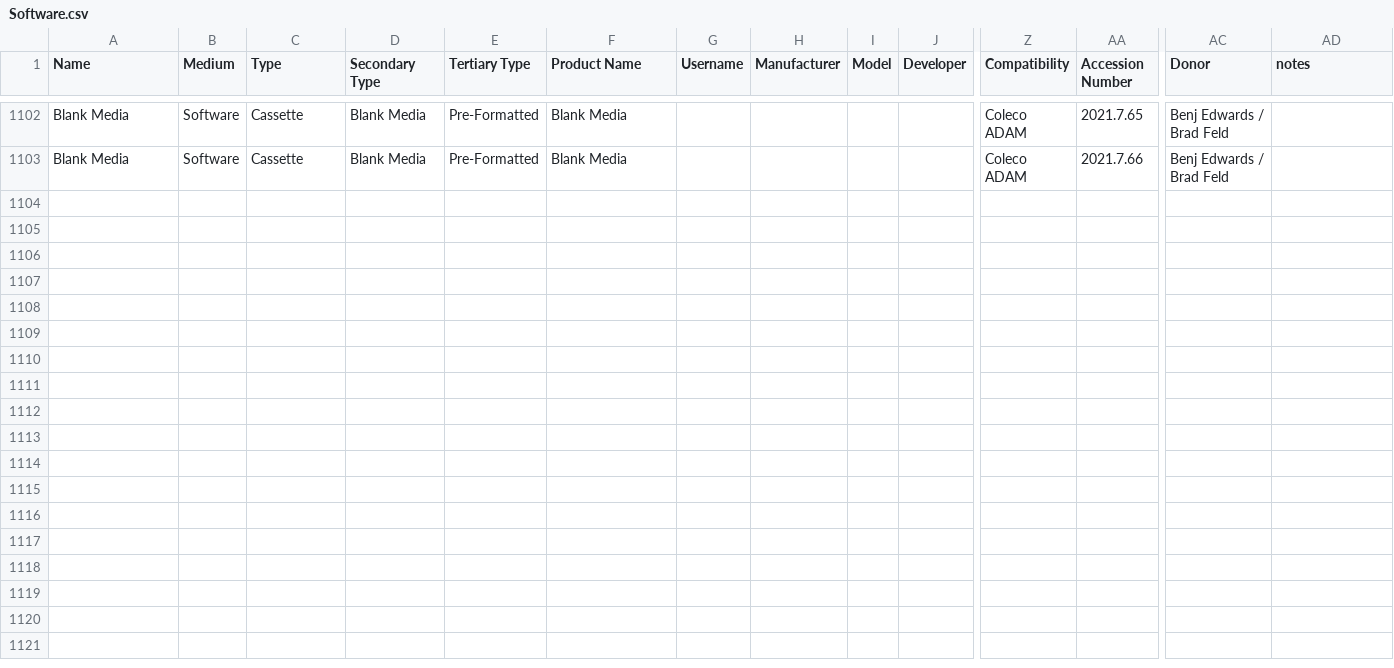
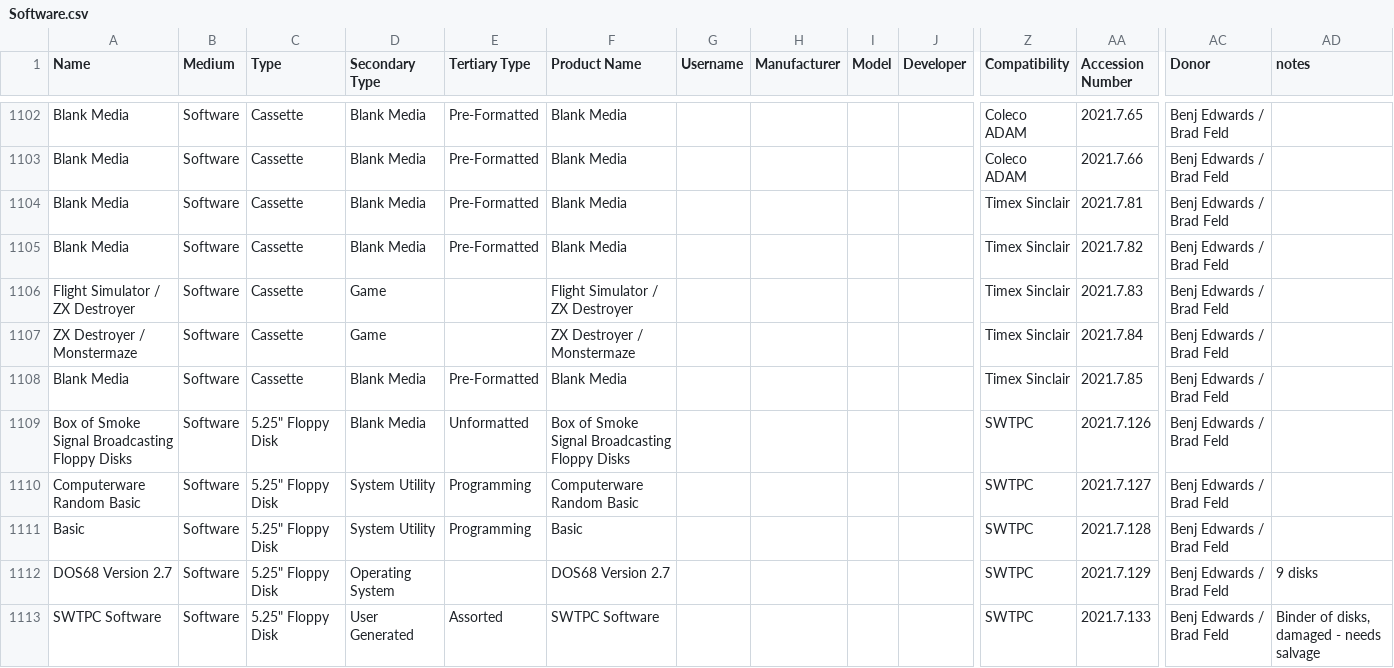
Before and after one commit to MediaArchaeologyLab/catalogue, a CSV file: Software.csv, drawn as a sheet; only a part is shown, gaps mark what is left out; rows hold the shown columns only; the diff names each change by its address in the sheet, - before the commit and + after, or states it on an @@ line.

```diff
--- a/Software.csv
+++ b/Software.csv
+row 1104: Blank Media | Software | Cassette | Blank Media | Pre-Formatted | Blank Media |  |  |  |  | Timex Sinclair | 2021.7.81 | Benj Edwards / Brad Feld
+row 1105: Blank Media | Software | Cassette | Blank Media | Pre-Formatted | Blank Media |  |  |  |  | Timex Sinclair | 2021.7.82 | Benj Edwards / Brad Feld
+row 1106: Flight Simulator / ZX Destroyer | Software | Cassette | Game |  | Flight Simulator / ZX Destroyer |  |  |  |  | Timex Sinclair | 2021.7.83 | Benj Edwards / Brad Feld
+row 1107: ZX Destroyer / Monstermaze | Software | Cassette | Game |  | ZX Destroyer / Monstermaze |  |  |  |  | Timex Sinclair | 2021.7.84 | Benj Edwards / Brad Feld
+row 1108: Blank Media | Software | Cassette | Blank Media | Pre-Formatted | Blank Media |  |  |  |  | Timex Sinclair | 2021.7.85 | Benj Edwards / Brad Feld
+row 1109: Box of Smoke Signal Broadcasting Floppy Disks | Software | 5.25" Floppy Disk | Blank Media | Unformatted | Box of Smoke Signal Broadcasting Floppy Disks |  |  |  |  | SWTPC | 2021.7.126 | Benj Edwards / Brad Feld
+row 1110: Computerware Random Basic | Software | 5.25" Floppy Disk | System Utility | Programming | Computerware Random Basic |  |  |  |  | SWTPC | 2021.7.127 | Benj Edwards / Brad Feld
+row 1111: Basic | Software | 5.25" Floppy Disk | System Utility | Programming | Basic |  |  |  |  | SWTPC | 2021.7.128 | Benj Edwards / Brad Feld
+row 1112: DOS68 Version 2.7 | Software | 5.25" Floppy Disk | Operating System |  | DOS68 Version 2.7 |  |  |  |  | SWTPC | 2021.7.129 | Benj Edwards / Brad Feld | 9 disks
+row 1113: SWTPC Software | Software | 5.25" Floppy Disk | User Generated | Assorted | SWTPC Software |  |  |  |  | SWTPC | 2021.7.133 | Benj Edwards / Brad Feld | Binder of disks, damaged - needs salvage
```
Also changed, not shown: Audio-Visual.csv, Printed Matter.csv, 1 other file.
